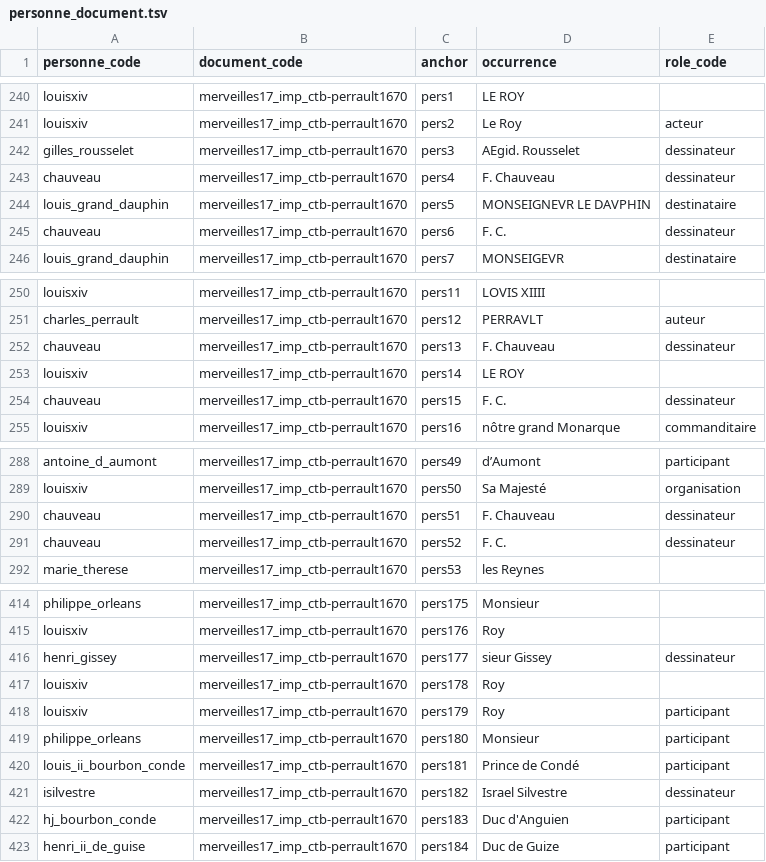
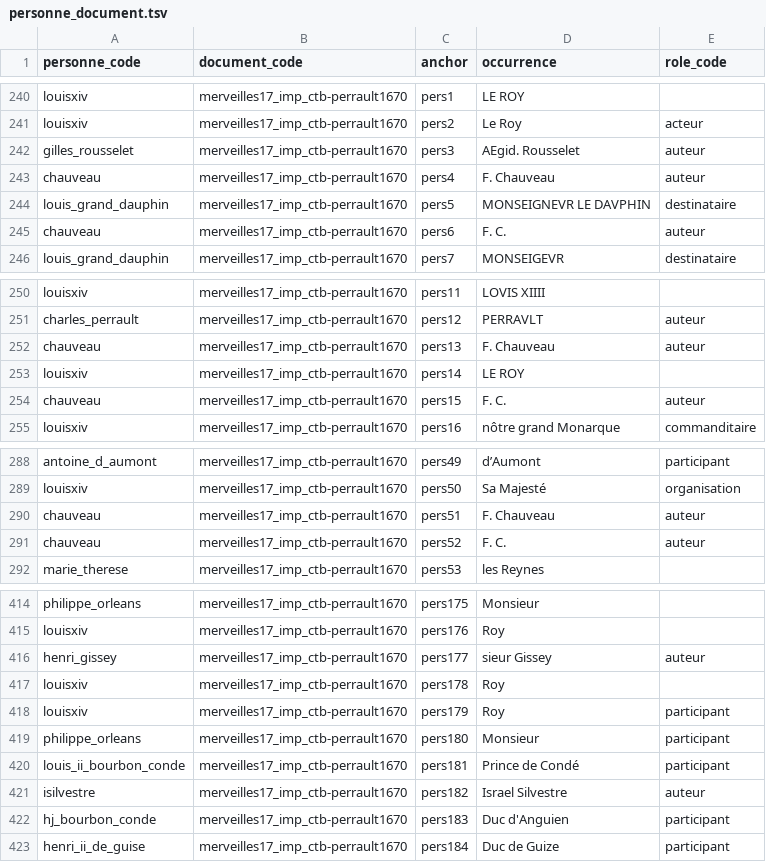
Before and after one commit to fetes17/merveilles17, a TSV file: site/data/personne_document.tsv, drawn as a sheet; only a part is shown, gaps mark what is left out; the diff covers the shown part only.

```diff
--- a/site/data/personne_document.tsv
+++ b/site/data/personne_document.tsv
@@ -241,6 +241,6 @@ louisxiv	merveilles17_imp_ctb-perrault1670	pers1	LE ROY
 louisxiv	merveilles17_imp_ctb-perrault1670	pers2	Le Roy	acteur
-gilles_rousselet	merveilles17_imp_ctb-perrault1670	pers3	AEgid. Rousselet	dessinateur
-chauveau	merveilles17_imp_ctb-perrault1670	pers4	F. Chauveau	dessinateur
+gilles_rousselet	merveilles17_imp_ctb-perrault1670	pers3	AEgid. Rousselet	auteur
+chauveau	merveilles17_imp_ctb-perrault1670	pers4	F. Chauveau	auteur
 louis_grand_dauphin	merveilles17_imp_ctb-perrault1670	pers5	MONSEIGNEVR LE DAVPHIN	destinataire
-chauveau	merveilles17_imp_ctb-perrault1670	pers6	F. C.	dessinateur
+chauveau	merveilles17_imp_ctb-perrault1670	pers6	F. C.	auteur
 louis_grand_dauphin	merveilles17_imp_ctb-perrault1670	pers7	MONSEIGEVR	destinataire
@@ -251,5 +251,5 @@ louisxiv	merveilles17_imp_ctb-perrault1670	pers11	LOVIS XIIII
 charles_perrault	merveilles17_imp_ctb-perrault1670	pers12	PERRAVLT	auteur
-chauveau	merveilles17_imp_ctb-perrault1670	pers13	F. Chauveau	dessinateur
+chauveau	merveilles17_imp_ctb-perrault1670	pers13	F. Chauveau	auteur
 louisxiv	merveilles17_imp_ctb-perrault1670	pers14	LE ROY	
-chauveau	merveilles17_imp_ctb-perrault1670	pers15	F. C.	dessinateur
+chauveau	merveilles17_imp_ctb-perrault1670	pers15	F. C.	auteur
 louisxiv	merveilles17_imp_ctb-perrault1670	pers16	nôtre grand Monarque	commanditaire
@@ -289,4 +289,4 @@ antoine_d_aumont	merveilles17_imp_ctb-perrault1670	pers49	d’Aumont	participant
 louisxiv	merveilles17_imp_ctb-perrault1670	pers50	Sa Majesté	organisation
-chauveau	merveilles17_imp_ctb-perrault1670	pers51	F. Chauveau	dessinateur
-chauveau	merveilles17_imp_ctb-perrault1670	pers52	F. C.	dessinateur
+chauveau	merveilles17_imp_ctb-perrault1670	pers51	F. Chauveau	auteur
+chauveau	merveilles17_imp_ctb-perrault1670	pers52	F. C.	auteur
 marie_therese	merveilles17_imp_ctb-perrault1670	pers53	les Reynes	
@@ -415,3 +415,3 @@ philippe_orleans	merveilles17_imp_ctb-perrault1670	pers175	Monsieur
 louisxiv	merveilles17_imp_ctb-perrault1670	pers176	Roy	
-henri_gissey	merveilles17_imp_ctb-perrault1670	pers177	sieur Gissey	dessinateur
+henri_gissey	merveilles17_imp_ctb-perrault1670	pers177	sieur Gissey	auteur
 louisxiv	merveilles17_imp_ctb-perrault1670	pers178	Roy	
@@ -420,3 +420,3 @@ philippe_orleans	merveilles17_imp_ctb-perrault1670	pers180	Monsieur	participant
 louis_ii_bourbon_conde	merveilles17_imp_ctb-perrault1670	pers181	Prince de Condé	participant
-isilvestre	merveilles17_imp_ctb-perrault1670	pers182	Israel Silvestre	dessinateur
+isilvestre	merveilles17_imp_ctb-perrault1670	pers182	Israel Silvestre	auteur
 hj_bourbon_conde	merveilles17_imp_ctb-perrault1670	pers183	Duc d'Anguien	participant
```
Also changed, not shown: 11 edited cells elsewhere in this file, 3 other files.
